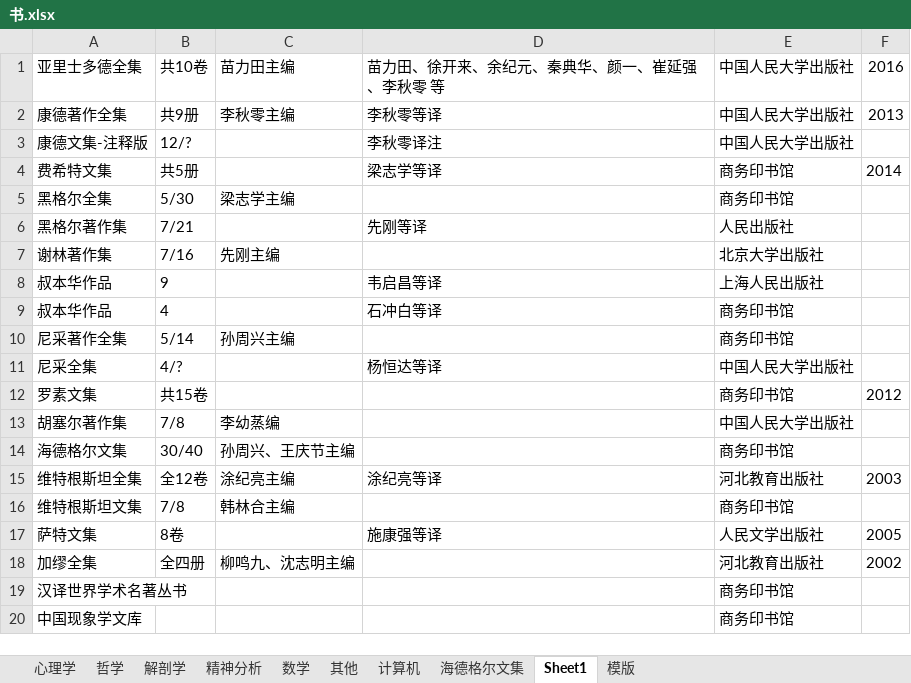
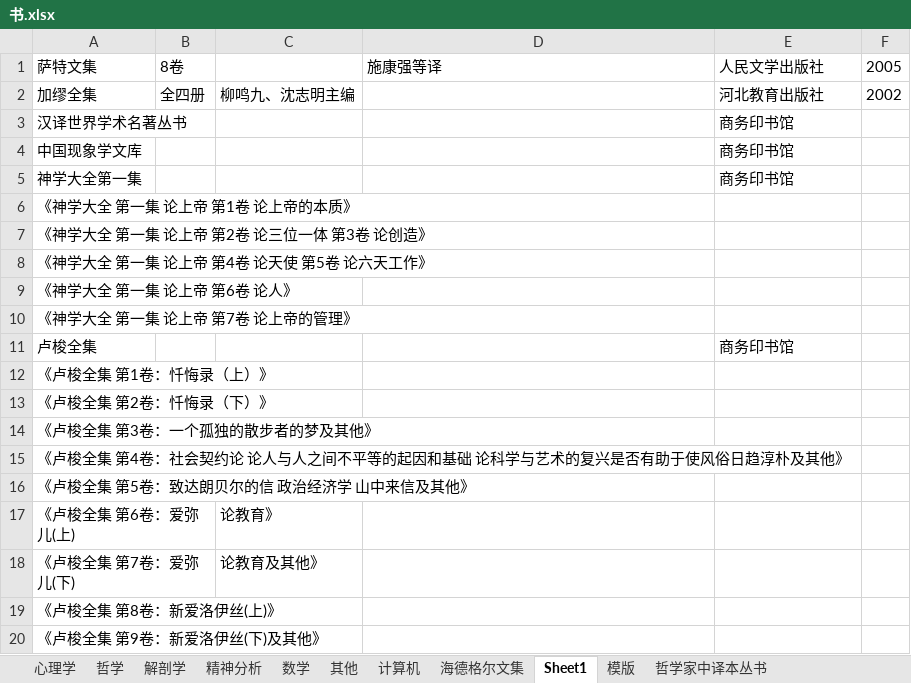
Before and after one commit to htlbvd/docs, an Excel workbook: 书.xlsx, sheet Sheet1, drawn as a sheet; only a part is shown; values as stored, in another font and other column widths than the file's, no borders; removed rows and columns are numbered as before the commit, all else as after; the diff covers the shown part only; the diff names each change by its address in the sheet, - before the commit and + after, or states it on an @@ line.

```diff
--- a/书.xlsx (sheet Sheet1)
+++ b/书.xlsx (sheet Sheet1)
+sheet tab: 哲学家中译本丛书
-row 1: 亚里士多德全集 | 共10卷 | 苗力田主编 | 苗力田、徐开来、余纪元、秦典华、颜一、崔延强、李秋零 等 | 中国人民大学出版社 | 2016
-row 2: 康德著作全集 | 共9册 | 李秋零主编 | 李秋零等译 | 中国人民大学出版社 | 2013
-row 3: 康德文集-注释版 | 12/? |  | 李秋零译注 | 中国人民大学出版社
-row 4: 费希特文集 | 共5册 |  | 梁志学等译 | 商务印书馆 | 2014
-row 5: 黑格尔全集 | 5/30 | 梁志学主编 |  | 商务印书馆
-row 6: 黑格尔著作集 | 7/21 |  | 先刚等译 | 人民出版社
-row 7: 谢林著作集 | 7/16 | 先刚主编 |  | 北京大学出版社
-row 8: 叔本华作品 | 9 |  | 韦启昌等译 | 上海人民出版社
-row 9: 叔本华作品 | 4 |  | 石冲白等译 | 商务印书馆
-row 10: 尼采著作全集 | 5/14 | 孙周兴主编 |  | 商务印书馆
-row 11: 尼采全集 | 4/? |  | 杨恒达等译 | 中国人民大学出版社
-row 12: 罗素文集 | 共15卷 |  |  | 商务印书馆 | 2012
-row 13: 胡塞尔著作集 | 7/8 | 李幼蒸编 |  | 中国人民大学出版社
-row 14: 海德格尔文集 | 30/40 | 孙周兴、王庆节主编 |  | 商务印书馆
-row 15: 维特根斯坦全集 | 全12卷 | 涂纪亮主编 | 涂纪亮等译 | 河北教育出版社 | 2003
-row 16: 维特根斯坦文集 | 7/8 | 韩林合主编 |  | 商务印书馆
+row 5: 神学大全第一集 |  |  |  | 商务印书馆
+row 6: 《神学大全 第一集 论上帝 第1卷 论上帝的本质》
+row 7: 《神学大全 第一集 论上帝 第2卷 论三位一体 第3卷 论创造》
+row 8: 《神学大全 第一集 论上帝 第4卷 论天使 第5卷 论六天工作》
+row 9: 《神学大全 第一集 论上帝 第6卷 论人》
+row 10: 《神学大全 第一集 论上帝 第7卷 论上帝的管理》
+row 11: 卢梭全集 |  |  |  | 商务印书馆
+row 12: 《卢梭全集 第1卷：忏悔录（上）》
+row 13: 《卢梭全集 第2卷：忏悔录（下）》
+row 14: 《卢梭全集 第3卷：一个孤独的散步者的梦及其他》
+row 15: 《卢梭全集 第4卷：社会契约论 论人与人之间不平等的起因和基础 论科学与艺术的复兴是否有助于使风俗日趋淳朴及其他》
+row 16: 《卢梭全集 第5卷：致达朗贝尔的信 政治经济学 山中来信及其他》
+row 17: 《卢梭全集 第6卷：爱弥儿(上) |  | 论教育》
+row 18: 《卢梭全集 第7卷：爱弥儿(下) |  | 论教育及其他》
+row 19: 《卢梭全集 第8卷：新爱洛伊丝(上)》
+row 20: 《卢梭全集 第9卷：新爱洛伊丝(下)及其他》
```
Also changed, not shown: 2 added rows elsewhere in this sheet.
